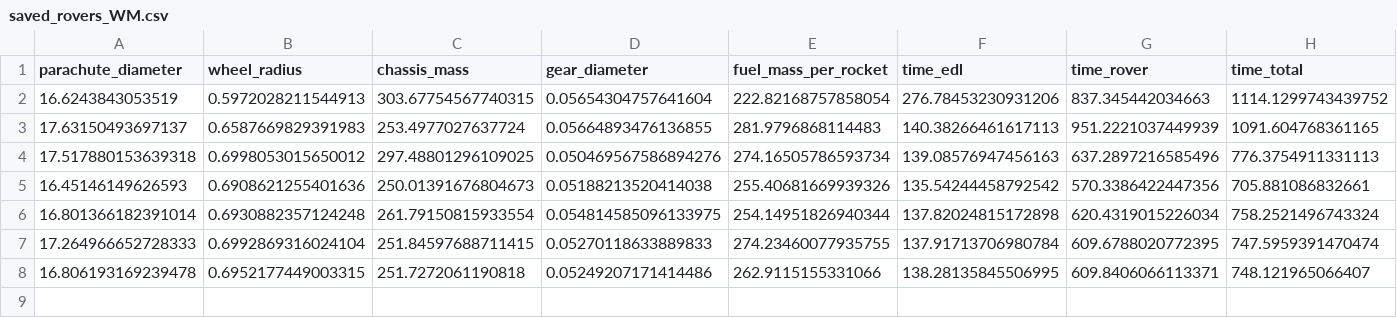
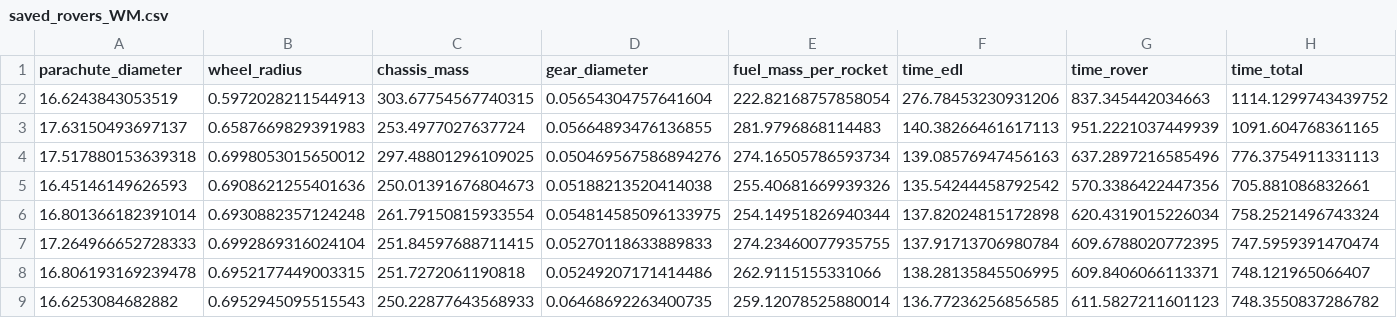
Before and after one commit to menezesmark/MEEN357_DesignProject, a CSV file: saved_rovers_WM.csv, drawn as a sheet; only a part is shown; rows hold the shown columns only; the diff names each change by its address in the sheet, - before the commit and + after, or states it on an @@ line.

```diff
--- a/saved_rovers_WM.csv
+++ b/saved_rovers_WM.csv
+row 9: 16.6253084682882 | 0.6952945095515543 | 250.22877643568933 | 0.06468692263400735 | 259.12078525880014 | 136.77236256856585 | 611.5827211601123 | 748.3550837286782
```
Also changed, not shown: 6 other files.
